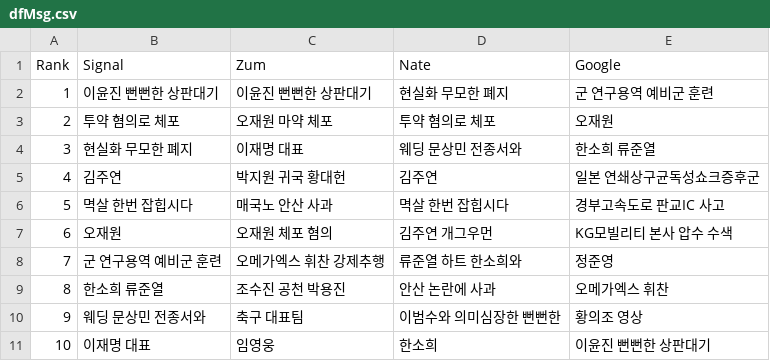
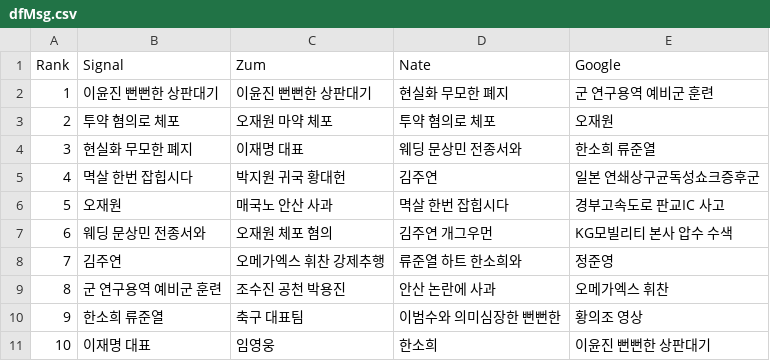
Before and after one commit to TrackerIssues/0301_TeleCollectData, a CSV file: dfMsg.csv, drawn as a sheet.

Commit message:
Auto - Update data!

```diff
--- a/dfMsg.csv
+++ b/dfMsg.csv
@@ -4,8 +4,8 @@ Rank,Signal,Zum,Nate,Google
 3,현실화 무모한 폐지,이재명 대표,웨딩 문상민 전종서와,한소희 류준열
-4,김주연,박지원 귀국 황대헌,김주연,일본 연쇄상구균독성쇼크증후군
-5,멱살 한번 잡힙시다,매국노 안산 사과,멱살 한번 잡힙시다,경부고속도로 판교IC 사고
-6,오재원,오재원 체포 혐의,김주연 개그우먼,KG모빌리티 본사 압수 수색
-7,군 연구용역 예비군 훈련,오메가엑스 휘찬 강제추행,류준열 하트 한소희와,정준영
-8,한소희 류준열,조수진 공천 박용진,안산 논란에 사과,오메가엑스 휘찬
-9,웨딩 문상민 전종서와,축구 대표팀,이범수와 의미심장한 뻔뻔한,황의조 영상
+4,멱살 한번 잡힙시다,박지원 귀국 황대헌,김주연,일본 연쇄상구균독성쇼크증후군
+5,오재원,매국노 안산 사과,멱살 한번 잡힙시다,경부고속도로 판교IC 사고
+6,웨딩 문상민 전종서와,오재원 체포 혐의,김주연 개그우먼,KG모빌리티 본사 압수 수색
+7,김주연,오메가엑스 휘찬 강제추행,류준열 하트 한소희와,정준영
+8,군 연구용역 예비군 훈련,조수진 공천 박용진,안산 논란에 사과,오메가엑스 휘찬
+9,한소희 류준열,축구 대표팀,이범수와 의미심장한 뻔뻔한,황의조 영상
 10,이재명 대표,임영웅,한소희,이윤진 뻔뻔한 상판대기
```
Also changed, not shown: 1 other file.
